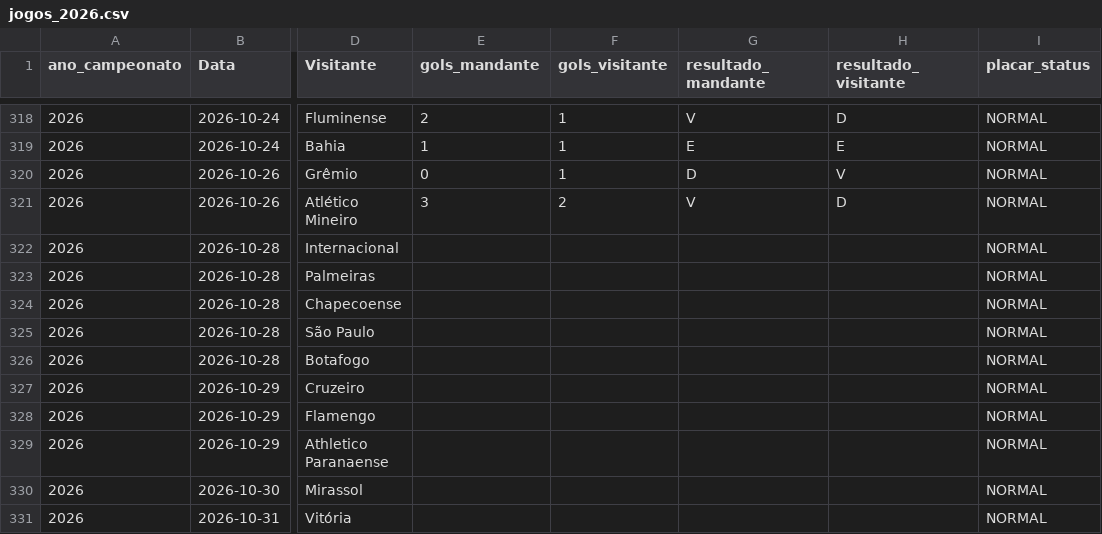
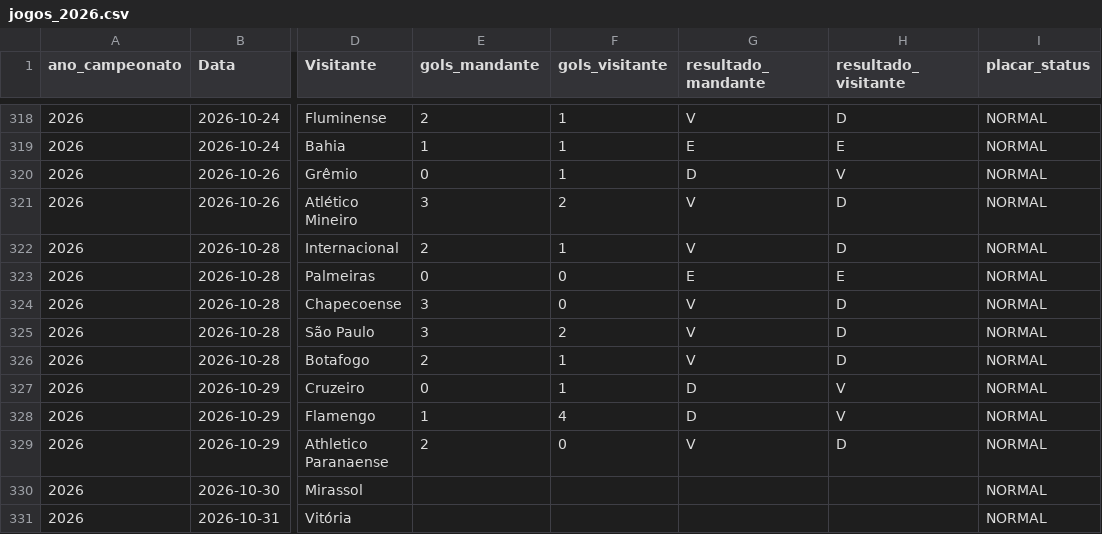
Before and after one commit to gustavogasperetti/Infra-Brasileirao, a CSV file: data/silver/jogos_2026.csv, drawn as a sheet; only a part is shown, gaps mark what is left out; the diff names each change by its address in the sheet, - before the commit and + after, or states it on an @@ line.

```diff
--- a/data/silver/jogos_2026.csv
+++ b/data/silver/jogos_2026.csv
-E322 (gols_mandante): (empty)
+E322 (gols_mandante): 2
-F322 (gols_visitante): (empty)
+F322 (gols_visitante): 1
-G322 (resultado_mandante): (empty)
+G322 (resultado_mandante): V
-H322 (resultado_visitante): (empty)
+H322 (resultado_visitante): D
-E323 (gols_mandante): (empty)
+E323 (gols_mandante): 0
-F323:F324 (gols_visitante): (empty)
+F323:F324 (gols_visitante): 0
-G323 (resultado_mandante): (empty)
+G323 (resultado_mandante): E
-H323 (resultado_visitante): (empty)
+H323 (resultado_visitante): E
-E324:E325 (gols_mandante): (empty)
+E324:E325 (gols_mandante): 3
-G324:G326 (resultado_mandante): (empty)
+G324:G326 (resultado_mandante): V
-H324:H326 (resultado_visitante): (empty)
+H324:H326 (resultado_visitante): D
-F325 (gols_visitante): (empty)
+F325 (gols_visitante): 2
-E326 (gols_mandante): (empty)
+E326 (gols_mandante): 2
-F326:F327 (gols_visitante): (empty)
+F326:F327 (gols_visitante): 1
-E327 (gols_mandante): (empty)
+E327 (gols_mandante): 0
-G327:G328 (resultado_mandante): (empty)
+G327:G328 (resultado_mandante): D
-H327:H328 (resultado_visitante): (empty)
+H327:H328 (resultado_visitante): V
-E328 (gols_mandante): (empty)
+E328 (gols_mandante): 1
-F328 (gols_visitante): (empty)
+F328 (gols_visitante): 4
-E329 (gols_mandante): (empty)
+E329 (gols_mandante): 2
-F329 (gols_visitante): (empty)
+F329 (gols_visitante): 0
-G329 (resultado_mandante): (empty)
+G329 (resultado_mandante): V
-H329 (resultado_visitante): (empty)
+H329 (resultado_visitante): D
```
Also changed, not shown: data/bronze/jogos_2026.csv, 1 other file.
